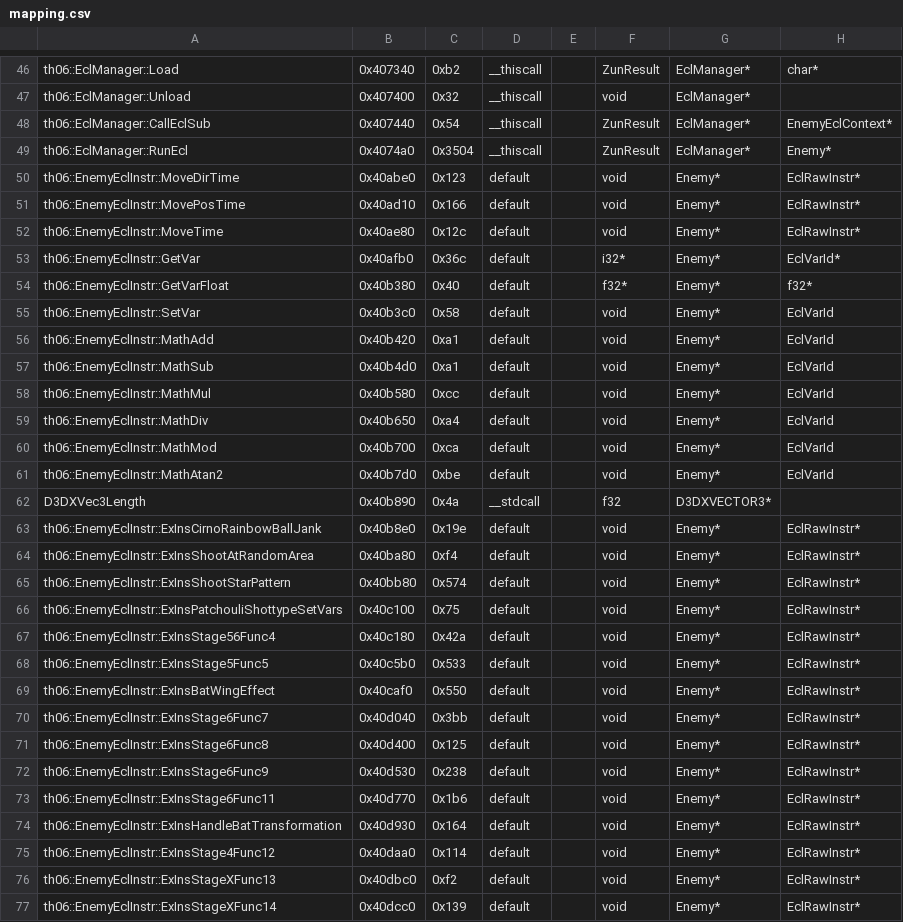
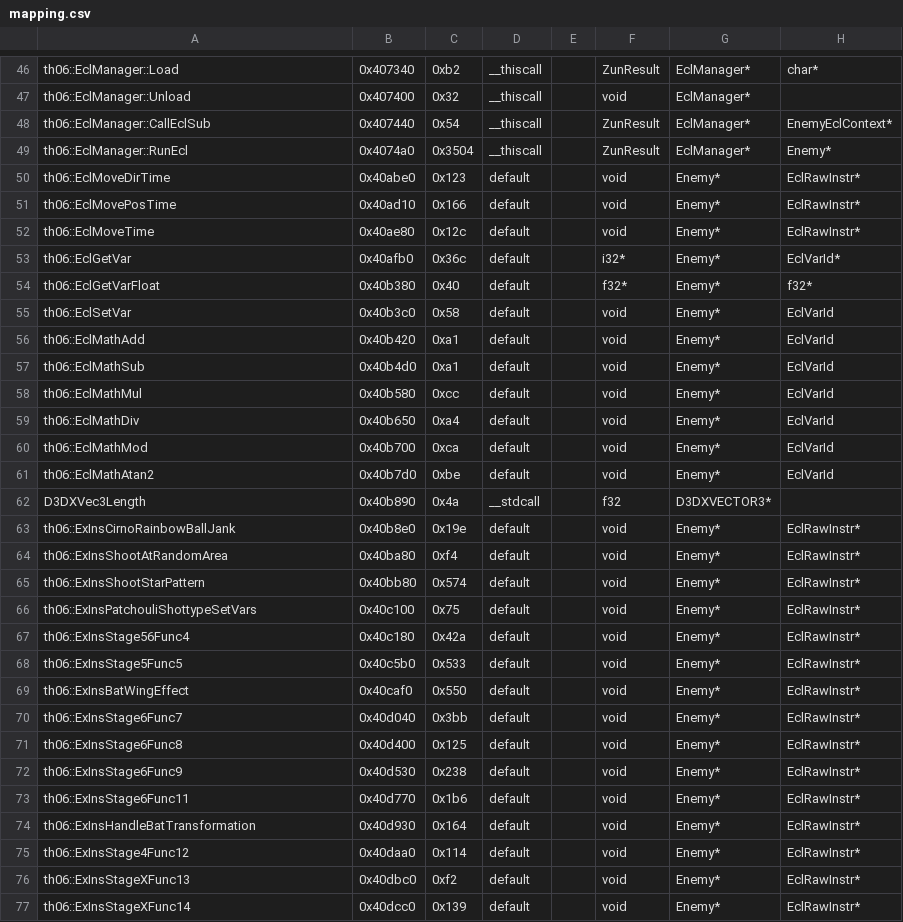
Before and after one commit to KSSBrawl/th06, a CSV file: config/mapping.csv, drawn as a sheet; only a part is shown, gaps mark what is left out; the diff covers the shown part only; the diff names each change by its address in the sheet, - before the commit and + after, or states it on an @@ line.

```diff
--- a/config/mapping.csv
+++ b/config/mapping.csv
-A50: th06::EnemyEclInstr::MoveDirTime
+A50: th06::EclMoveDirTime
-A51: th06::EnemyEclInstr::MovePosTime
+A51: th06::EclMovePosTime
-A52: th06::EnemyEclInstr::MoveTime
+A52: th06::EclMoveTime
-A53: th06::EnemyEclInstr::GetVar
+A53: th06::EclGetVar
-A54: th06::EnemyEclInstr::GetVarFloat
+A54: th06::EclGetVarFloat
-A55: th06::EnemyEclInstr::SetVar
+A55: th06::EclSetVar
-A56: th06::EnemyEclInstr::MathAdd
+A56: th06::EclMathAdd
-A57: th06::EnemyEclInstr::MathSub
+A57: th06::EclMathSub
-A58: th06::EnemyEclInstr::MathMul
+A58: th06::EclMathMul
-A59: th06::EnemyEclInstr::MathDiv
+A59: th06::EclMathDiv
-A60: th06::EnemyEclInstr::MathMod
+A60: th06::EclMathMod
-A61: th06::EnemyEclInstr::MathAtan2
+A61: th06::EclMathAtan2
-A63: th06::EnemyEclInstr::ExInsCirnoRainbowBallJank
+A63: th06::ExInsCirnoRainbowBallJank
-A64: th06::EnemyEclInstr::ExInsShootAtRandomArea
+A64: th06::ExInsShootAtRandomArea
-A65: th06::EnemyEclInstr::ExInsShootStarPattern
+A65: th06::ExInsShootStarPattern
-A66: th06::EnemyEclInstr::ExInsPatchouliShottypeSetVars
+A66: th06::ExInsPatchouliShottypeSetVars
-A67: th06::EnemyEclInstr::ExInsStage56Func4
+A67: th06::ExInsStage56Func4
-A68: th06::EnemyEclInstr::ExInsStage5Func5
+A68: th06::ExInsStage5Func5
-A69: th06::EnemyEclInstr::ExInsBatWingEffect
+A69: th06::ExInsBatWingEffect
-A70: th06::EnemyEclInstr::ExInsStage6Func7
+A70: th06::ExInsStage6Func7
-A71: th06::EnemyEclInstr::ExInsStage6Func8
+A71: th06::ExInsStage6Func8
-A72: th06::EnemyEclInstr::ExInsStage6Func9
+A72: th06::ExInsStage6Func9
-A73: th06::EnemyEclInstr::ExInsStage6Func11
+A73: th06::ExInsStage6Func11
-A74: th06::EnemyEclInstr::ExInsHandleBatTransformation
+A74: th06::ExInsHandleBatTransformation
-A75: th06::EnemyEclInstr::ExInsStage4Func12
+A75: th06::ExInsStage4Func12
-A76: th06::EnemyEclInstr::ExInsStageXFunc13
+A76: th06::ExInsStageXFunc13
-A77: th06::EnemyEclInstr::ExInsStageXFunc14
+A77: th06::ExInsStageXFunc14
```
Also changed, not shown: 25 edited cells elsewhere in this file, config/ghidra_ns_to_obj.csv, 2 other files.
